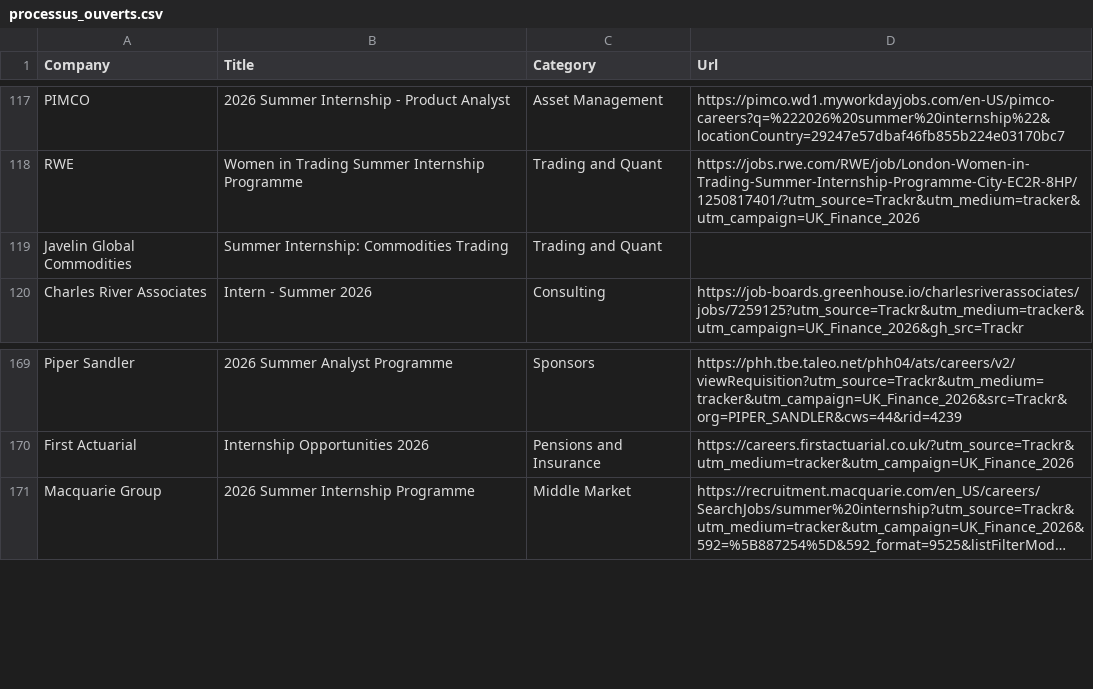
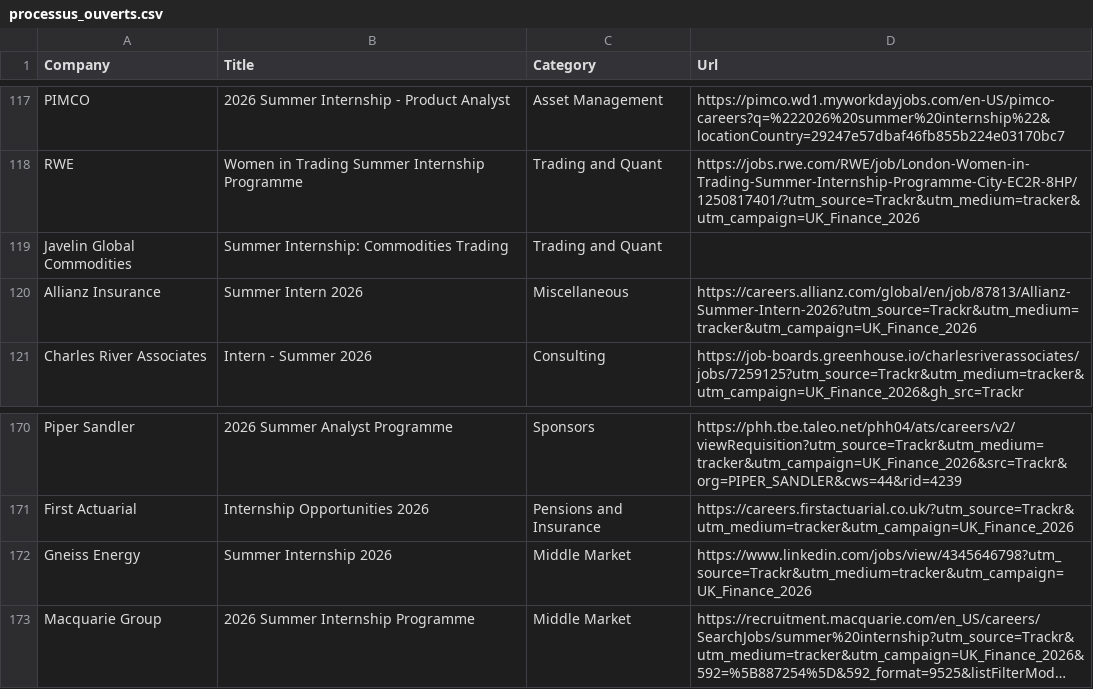
Before and after one commit to ludovicstvys/SummerIntern, a CSV file: processus_ouverts.csv, drawn as a sheet; only a part is shown, gaps mark what is left out; long unchanged cells end in …; the diff names each change by its address in the sheet, - before the commit and + after, or states it on an @@ line.

```diff
--- a/processus_ouverts.csv
+++ b/processus_ouverts.csv
+row 120: Allianz Insurance | Summer Intern 2026 | Miscellaneous | https://careers.allianz.com/global/en/job/87813/Allianz-Summer-Intern-2026?utm_source=Trackr&utm_medium=tracker&utm_campaign=UK_Finance_2026
+row 172: Gneiss Energy | Summer Internship 2026 | Middle Market | https://www.linkedin.com/jobs/view/4345646798?utm_source=Trackr&utm_medium=tracker&utm_campaign=UK_Finance_2026
```
